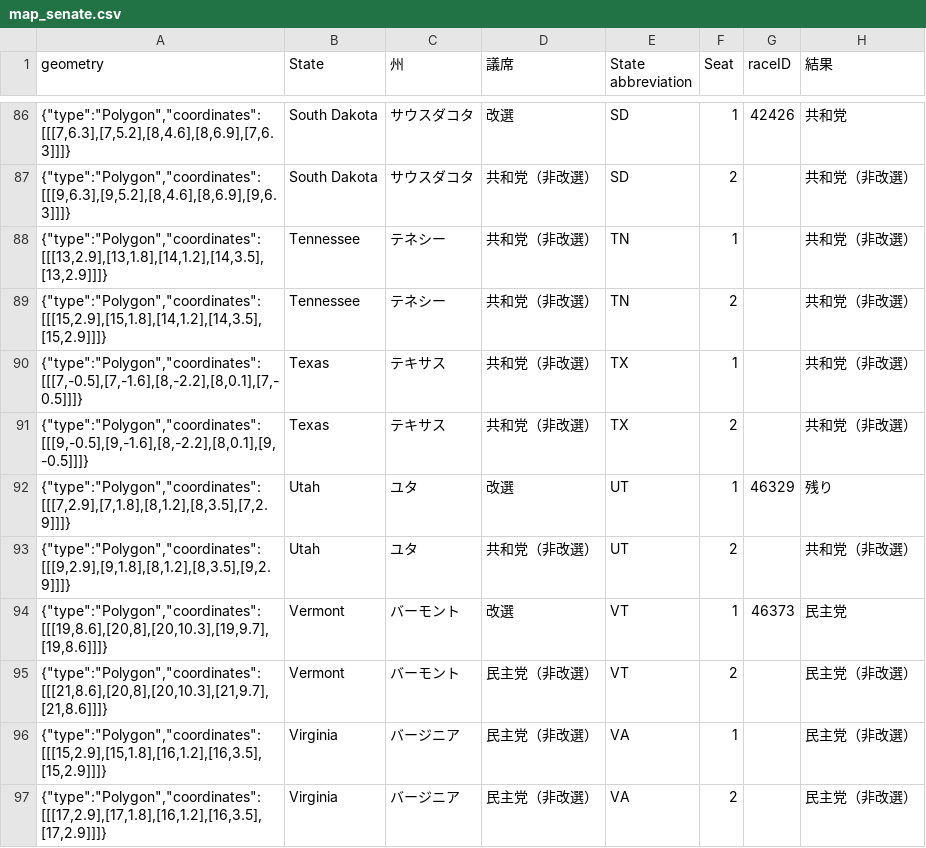
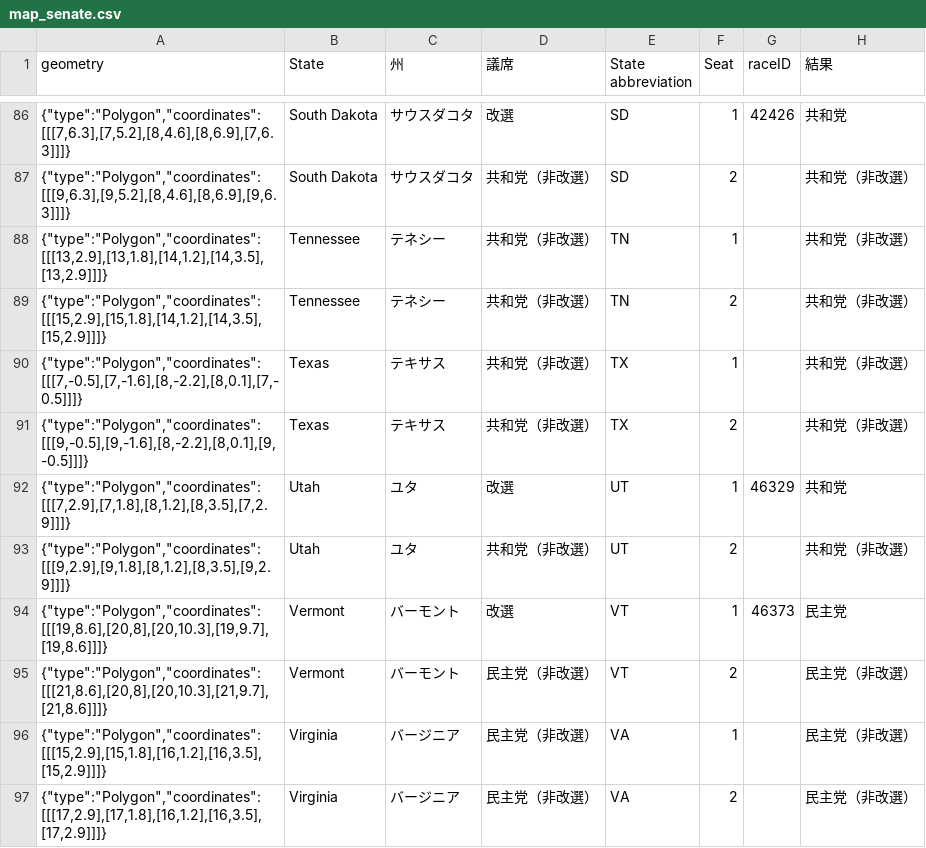
Before and after one commit to Nikkei-Visual-Data-Journalism/MidTermElection_1123409584372xxbb225, a CSV file: Flourish/map_senate.csv, drawn as a sheet; only a part is shown, gaps mark what is left out.

```diff
--- a/Flourish/map_senate.csv
+++ b/Flourish/map_senate.csv
@@ -91,3 +91,3 @@
 "{""type"":""Polygon"",""coordinates"":[[[9,-0.5],[9,-1.6],[8,-2.2],[8,0.1],[9,-0.5]]]}",Texas,テキサス,共和党（非改選）,TX,2,,共和党（非改選）
-"{""type"":""Polygon"",""coordinates"":[[[7,2.9],[7,1.8],[8,1.2],[8,3.5],[7,2.9]]]}",Utah,ユタ,改選,UT,1,46329,残り
+"{""type"":""Polygon"",""coordinates"":[[[7,2.9],[7,1.8],[8,1.2],[8,3.5],[7,2.9]]]}",Utah,ユタ,改選,UT,1,46329,共和党
 "{""type"":""Polygon"",""coordinates"":[[[9,2.9],[9,1.8],[8,1.2],[8,3.5],[9,2.9]]]}",Utah,ユタ,共和党（非改選）,UT,2,,共和党（非改選）
```
Also changed, not shown: APAPI/electionResultsWinners_house.csv, APAPI/electionResultsWinners_senate.csv, 3 other files.
